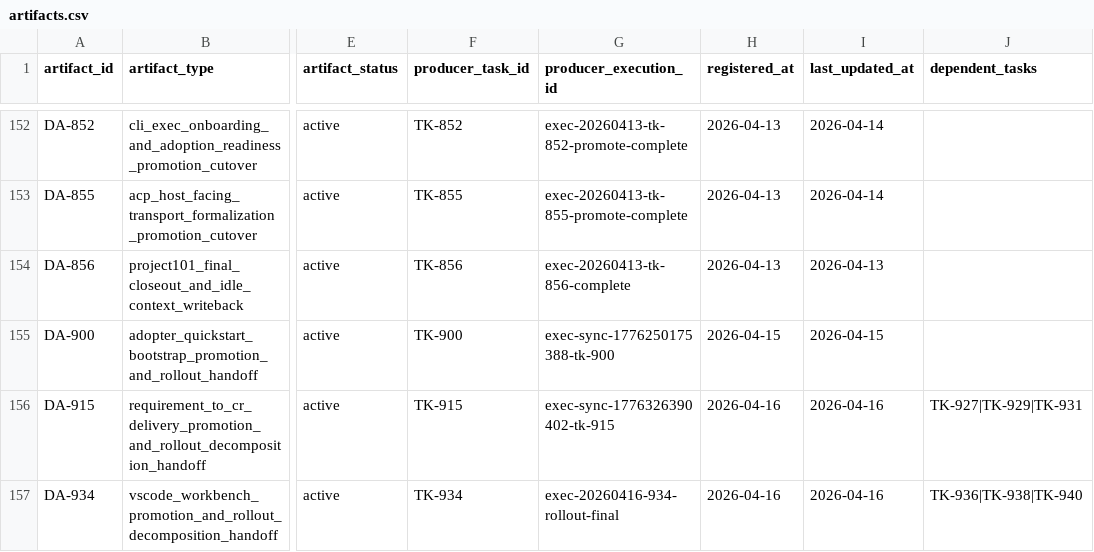
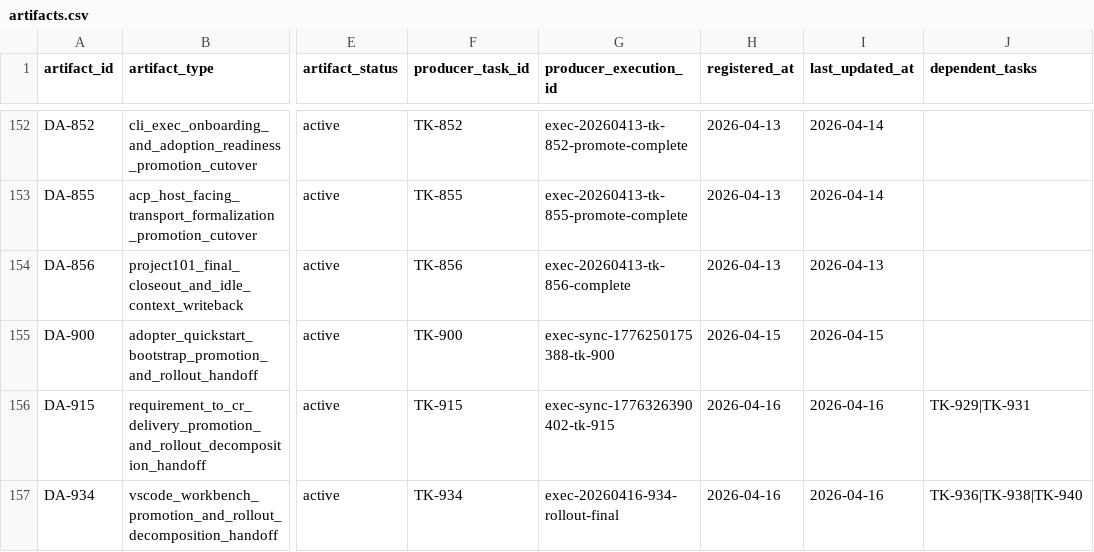
Before and after one commit to JimmyDaddy/repo-ai-governor, a CSV file: .repo-ai-governor/context/artifact-registry/artifacts.csv, drawn as a sheet; only a part is shown, gaps mark what is left out; the diff names each change by its address in the sheet, - before the commit and + after, or states it on an @@ line.

```diff
--- a/.repo-ai-governor/context/artifact-registry/artifacts.csv
+++ b/.repo-ai-governor/context/artifact-registry/artifacts.csv
-J156 (dependent_tasks): TK-927|TK-929|TK-931
+J156 (dependent_tasks): TK-929|TK-931
```
Also changed, not shown: .repo-ai-governor/context/dev/project-110-requirement-to-cr-delivery-orchestration-rollout/sprint-003-execution-and-governed-cr-orchestration/tasks/tasks.csv, 45 other files.
